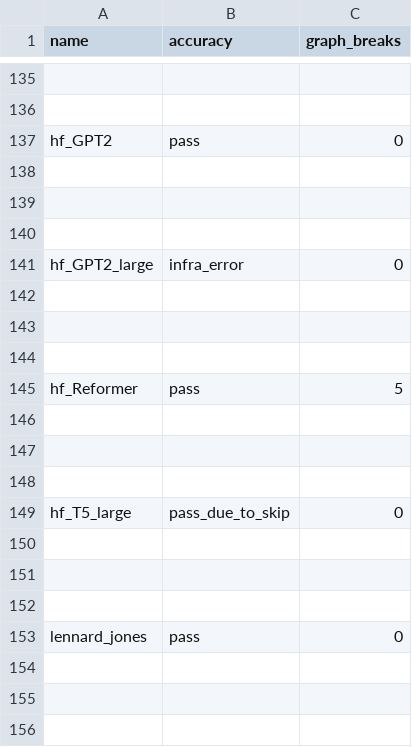
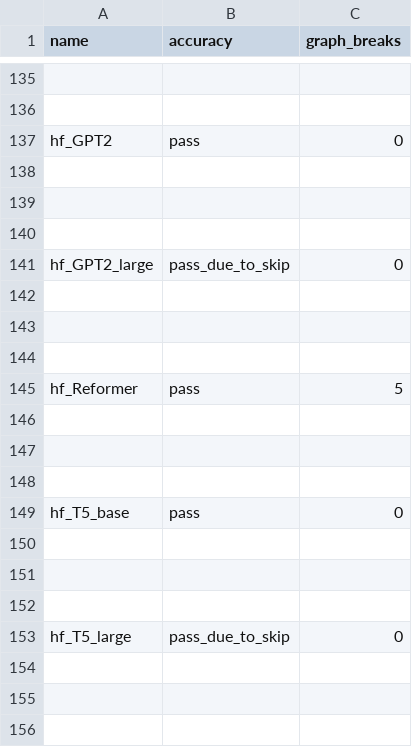
Before and after one commit to HYGON-AI/pytorch-das, a CSV file: benchmarks/dynamo/ci_expected_accuracy/cpu_inductor_torchbench_inference.csv, drawn as a sheet; only a part is shown, gaps mark what is left out; the shorter side is filled out with more unchanged rows.

Commit message:
[CI] Use linux.12xlarge for cpu_inductor integration tests (#114729)
Summary: use linux.12xlarge for larger memory to avoid OOM

Pull Request resolved: https://github.com/pytorch/pytorch/pull/114729
Approved by: https://github.com/huydhn

```diff
--- a/benchmarks/dynamo/ci_expected_accuracy/cpu_inductor_torchbench_inference.csv
+++ b/benchmarks/dynamo/ci_expected_accuracy/cpu_inductor_torchbench_inference.csv
@@ -140,3 +140,3 @@ hf_GPT2,pass,0
 
-hf_GPT2_large,infra_error,0
+hf_GPT2_large,pass_due_to_skip,0
 
@@ -145,2 +145,6 @@ hf_GPT2_large,infra_error,0
 hf_Reformer,pass,5
+
+
+
+hf_T5_base,pass,0
 
```
Also changed, not shown: 2 other files.
